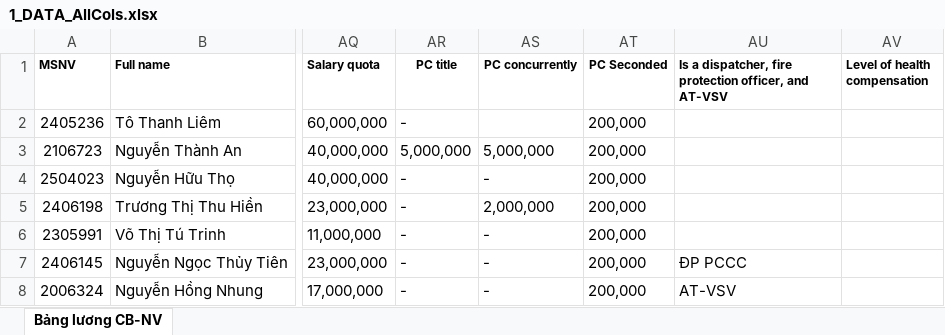
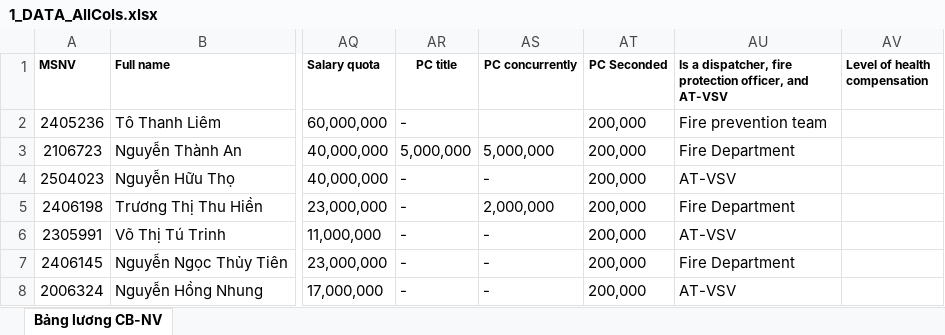
Before and after one commit to biztinct/gitlocal, an Excel workbook: thaco/color/1_DATA_AllCols.xlsx, sheet Bảng lương CB-NV, drawn as a sheet; only a part is shown, gaps mark what is left out; values as stored, in another font and other column widths than the file's, no borders; conditional formats not drawn; the diff names each change by its address in the sheet, - before the commit and + after, or states it on an @@ line.

```diff
--- a/thaco/color/1_DATA_AllCols.xlsx (sheet Bảng lương CB-NV)
+++ b/thaco/color/1_DATA_AllCols.xlsx (sheet Bảng lương CB-NV)
-AU2: (empty)
+AU2: Fire prevention team
-AU3: (empty)
+AU3: Fire Department
-AU4: (empty)
+AU4: AT-VSV
-AU5: (empty)
+AU5: Fire Department
-AU6: (empty)
+AU6: AT-VSV
-AU7: ĐP PCCC
+AU7: Fire Department
```
Also changed, not shown: thaco/color/1_DATA_NoAllowance.xlsx, thaco/color/1_MID_Office.xlsx, 11 other files.
